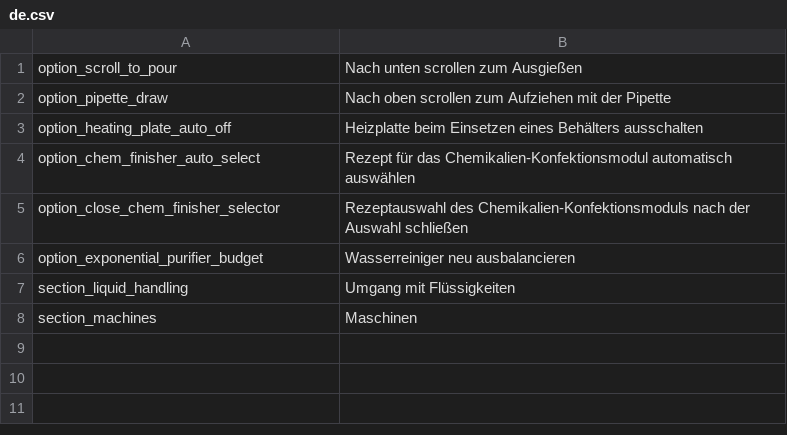
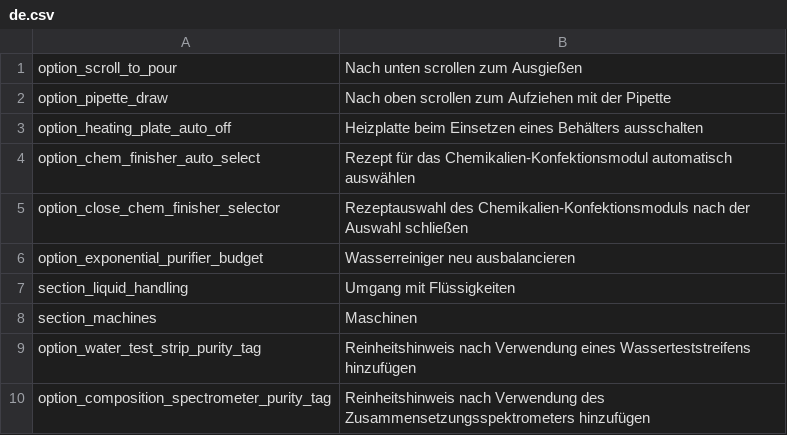
Before and after one commit to SimDing/chemqol, a CSV file: Localization/de.csv, drawn as a sheet.

```diff
--- a/Localization/de.csv
+++ b/Localization/de.csv
@@ -8 +8,3 @@ section_liquid_handling,Umgang mit Flüssigkeiten
 section_machines,Maschinen
+option_water_test_strip_purity_tag,Reinheitshinweis nach Verwendung eines Wasserteststreifens hinzufügen
+option_composition_spectrometer_purity_tag,Reinheitshinweis nach Verwendung des Zusammensetzungsspektrometers hinzufügen
```
Also changed, not shown: Localization/es.csv, Localization/fr.csv, 10 other files.
